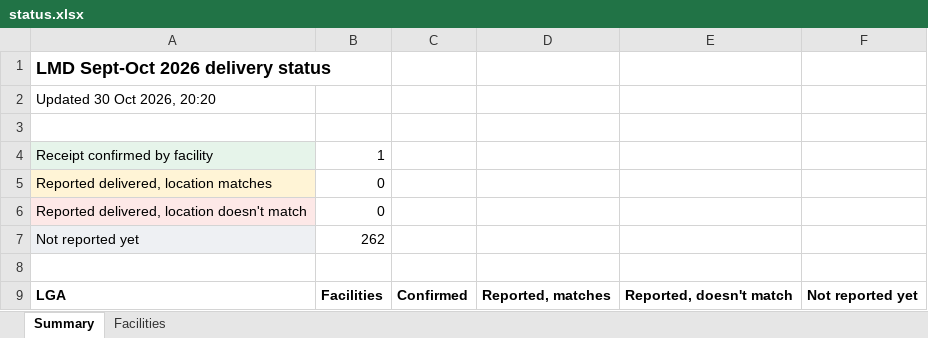
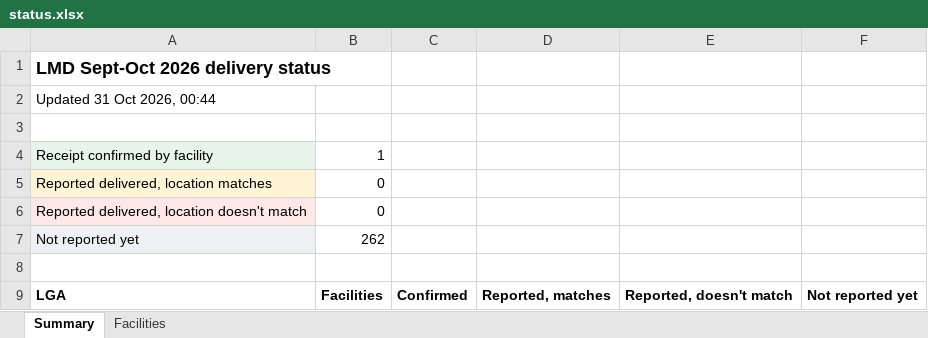
Before and after one commit to saintamadeus/delivery-gps-check, an Excel workbook: data/status.xlsx, sheet Summary, drawn as a sheet; only a part is shown; values as stored, in another font and other column widths than the file's, no borders; the diff names each change by its address in the sheet, - before the commit and + after, or states it on an @@ line.

```diff
--- a/data/status.xlsx (sheet Summary)
+++ b/data/status.xlsx (sheet Summary)
-A2: Updated 30 Oct 2026, 20:20
+A2: Updated 31 Oct 2026, 00:44
```
Also changed, not shown: 1 other file.
